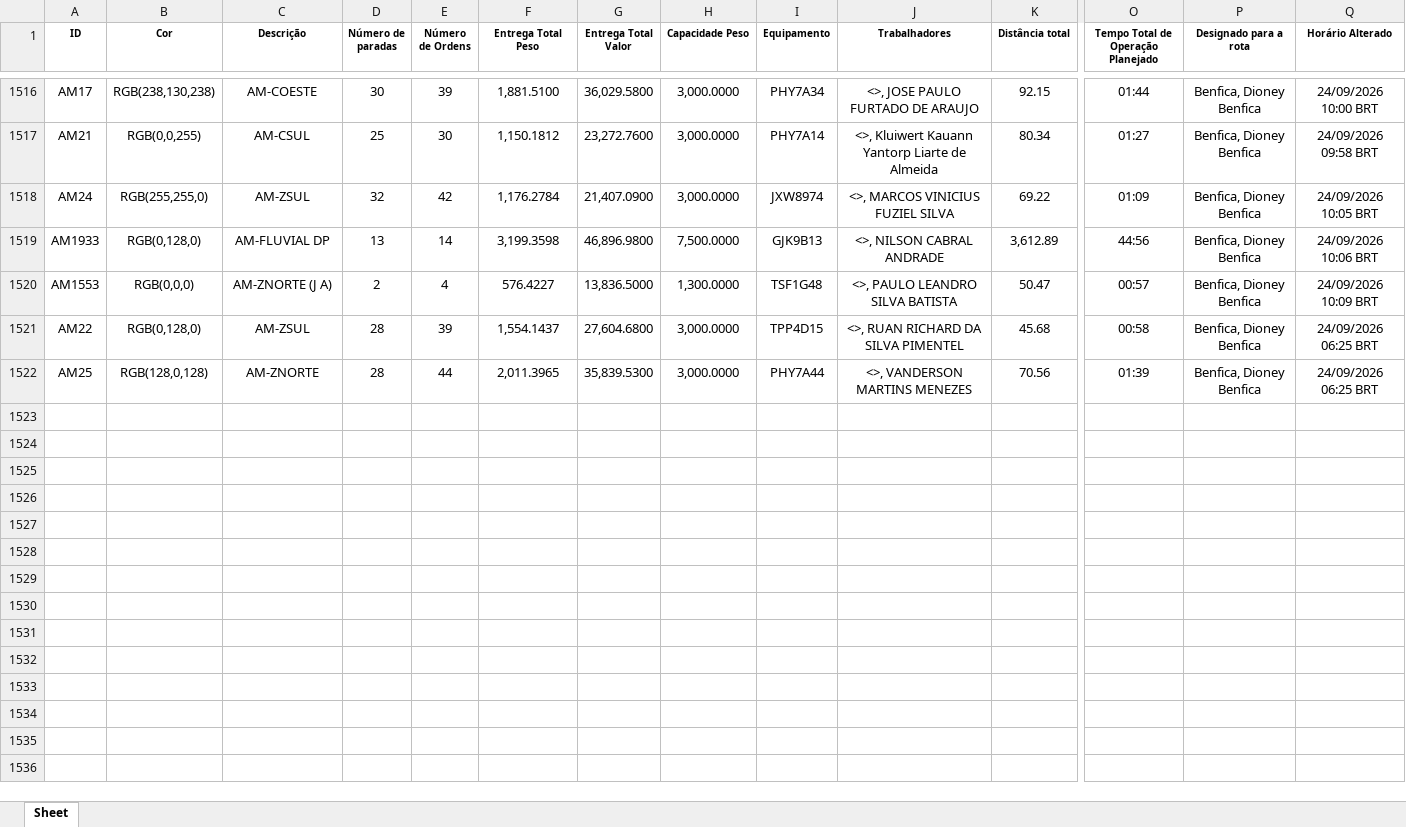
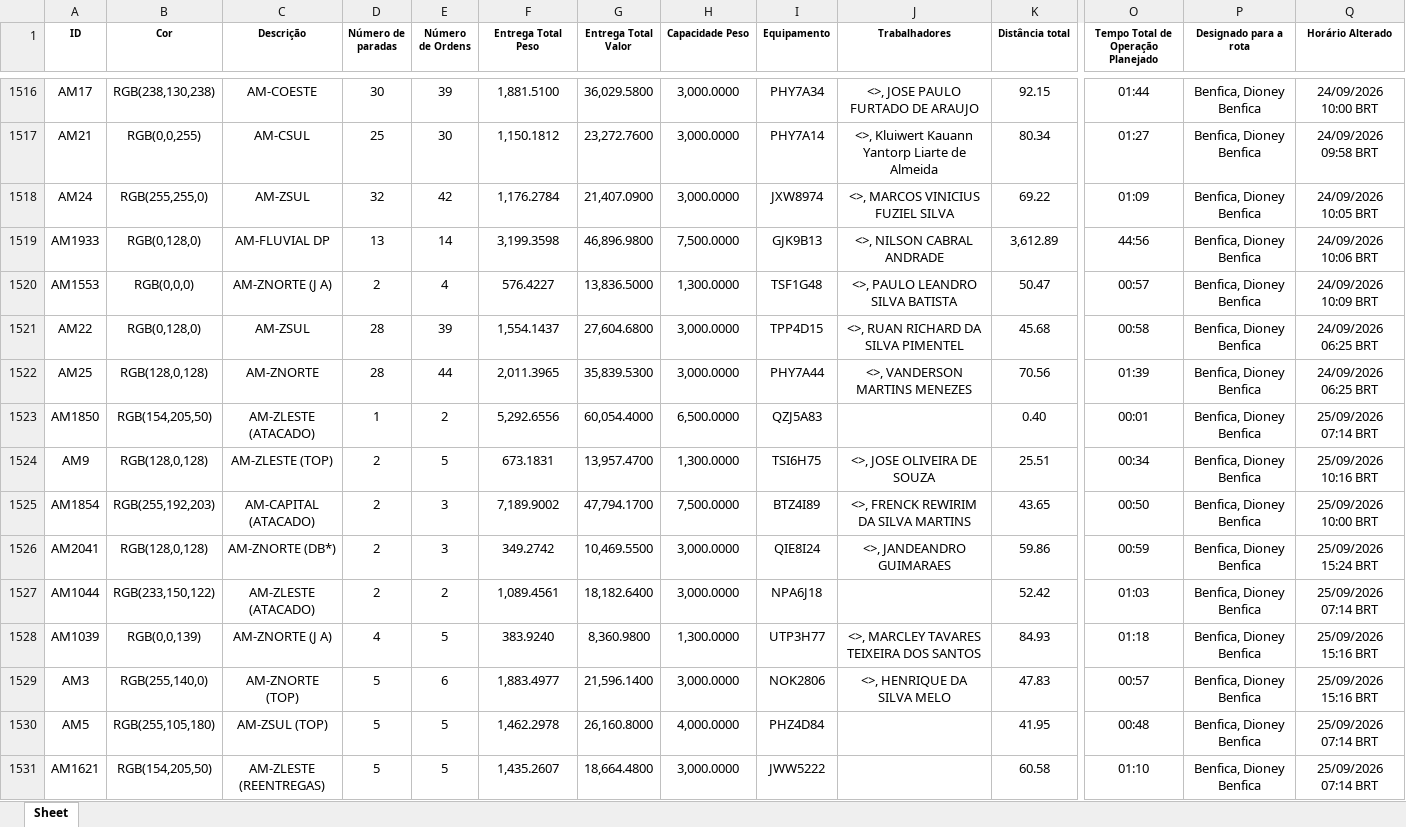
Before and after one commit to Dioney146/DADOSEFATOS, an Excel workbook: dados/AM.xlsx, sheet Sheet, drawn as a sheet; only a part is shown, gaps mark what is left out; values as stored, in another font and other column widths than the file's, no borders; table styles not drawn; rows hold the shown columns only; the diff covers the shown part only; the diff names each change by its address in the sheet, - before the commit and + after, or states it on an @@ line.

```diff
--- a/dados/AM.xlsx (sheet Sheet)
+++ b/dados/AM.xlsx (sheet Sheet)
+row 1523: AM1850 | RGB(154,205,50) | AM-ZLESTE (ATACADO) | 1 | 2 | 5,292.6556 | 60,054.4000 | 6,500.0000 | QZJ5A83 |  | 0.40 | 00:01 | Benfica, Dioney Benfica | 25/09/2026 07:14 BRT
+row 1524: AM9 | RGB(128,0,128) | AM-ZLESTE (TOP) | 2 | 5 | 673.1831 | 13,957.4700 | 1,300.0000 | TSI6H75 | <>, JOSE OLIVEIRA DE SOUZA | 25.51 | 00:34 | Benfica, Dioney Benfica | 25/09/2026 10:16 BRT
+row 1525: AM1854 | RGB(255,192,203) | AM-CAPITAL (ATACADO) | 2 | 3 | 7,189.9002 | 47,794.1700 | 7,500.0000 | BTZ4I89 | <>, FRENCK REWIRIM DA SILVA MARTINS | 43.65 | 00:50 | Benfica, Dioney Benfica | 25/09/2026 10:00 BRT
+row 1526: AM2041 | RGB(128,0,128) | AM-ZNORTE (DB*) | 2 | 3 | 349.2742 | 10,469.5500 | 3,000.0000 | QIE8I24 | <>, JANDEANDRO GUIMARAES | 59.86 | 00:59 | Benfica, Dioney Benfica | 25/09/2026 15:24 BRT
+row 1527: AM1044 | RGB(233,150,122) | AM-ZLESTE (ATACADO) | 2 | 2 | 1,089.4561 | 18,182.6400 | 3,000.0000 | NPA6J18 |  | 52.42 | 01:03 | Benfica, Dioney Benfica | 25/09/2026 07:14 BRT
+row 1528: AM1039 | RGB(0,0,139) | AM-ZNORTE (J A) | 4 | 5 | 383.9240 | 8,360.9800 | 1,300.0000 | UTP3H77 | <>, MARCLEY TAVARES TEIXEIRA DOS SANTOS | 84.93 | 01:18 | Benfica, Dioney Benfica | 25/09/2026 15:16 BRT
+row 1529: AM3 | RGB(255,140,0) | AM-ZNORTE (TOP) | 5 | 6 | 1,883.4977 | 21,596.1400 | 3,000.0000 | NOK2806 | <>, HENRIQUE DA SILVA MELO | 47.83 | 00:57 | Benfica, Dioney Benfica | 25/09/2026 15:16 BRT
+row 1530: AM5 | RGB(255,105,180) | AM-ZSUL (TOP) | 5 | 5 | 1,462.2978 | 26,160.8000 | 4,000.0000 | PHZ4D84 |  | 41.95 | 00:48 | Benfica, Dioney Benfica | 25/09/2026 07:14 BRT
+row 1531: AM1621 | RGB(154,205,50) | AM-ZLESTE (REENTREGAS) | 5 | 5 | 1,435.2607 | 18,664.4800 | 3,000.0000 | JWW5222 |  | 60.58 | 01:10 | Benfica, Dioney Benfica | 25/09/2026 07:14 BRT
```
Also changed, not shown: 18 added rows elsewhere in this sheet, dados/BA.xlsx, dados/DF.xlsx, 5 other files.
